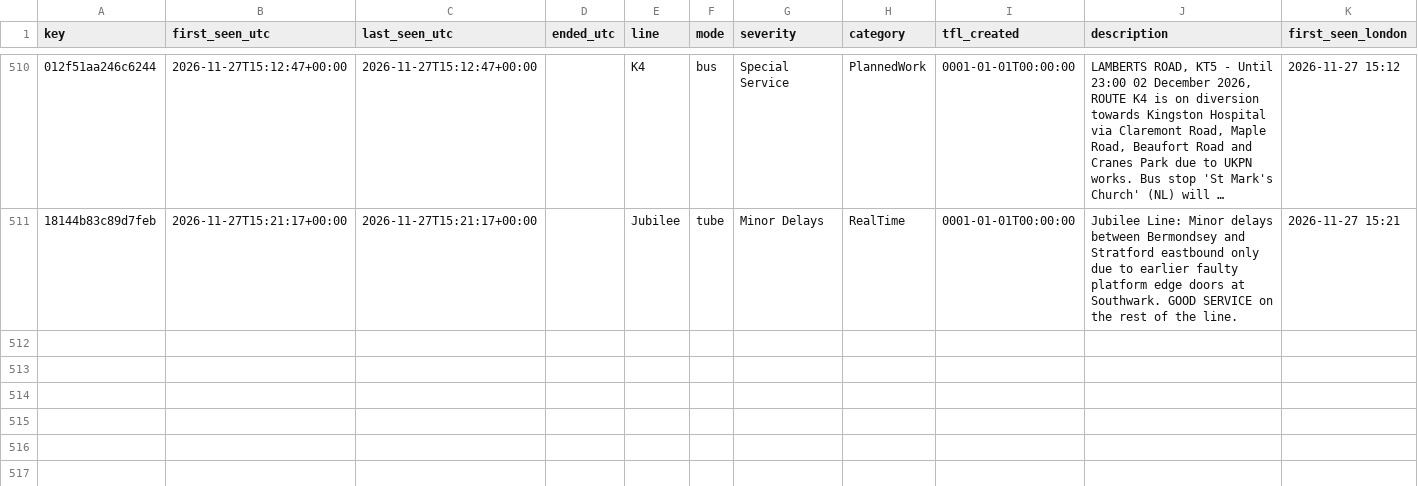
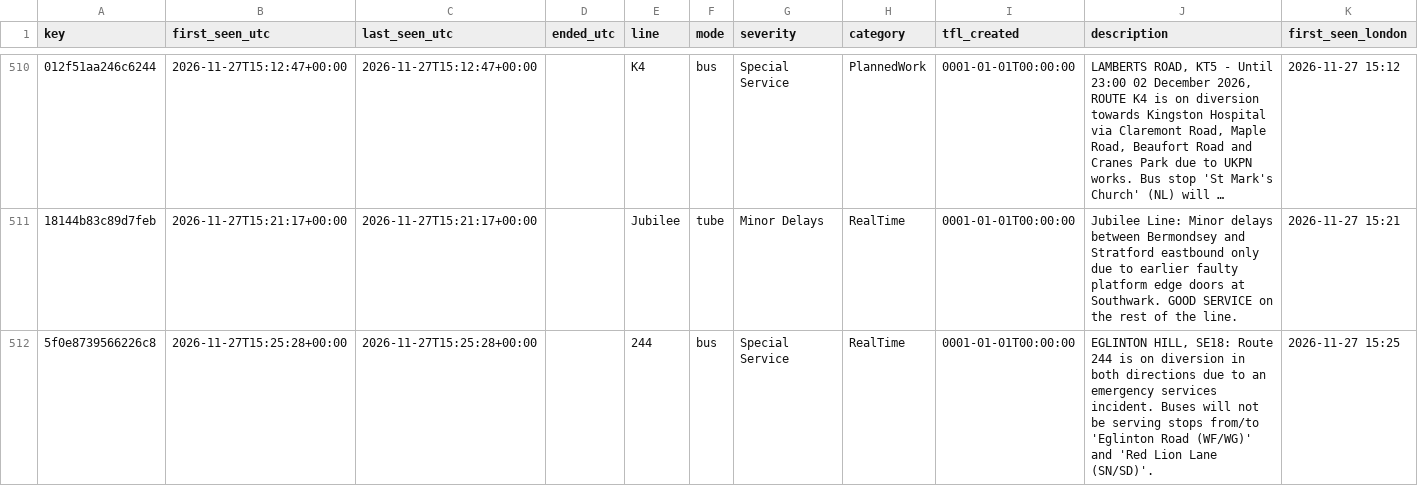
Before and after one commit to amiralichalabi/TfL_report, a CSV file: disruptions.csv, drawn as a sheet; only a part is shown, gaps mark what is left out; long unchanged cells end in …; the diff names each change by its address in the sheet, - before the commit and + after, or states it on an @@ line.

Commit message:
update disruptions

```diff
--- a/disruptions.csv
+++ b/disruptions.csv
+row 512: 5f0e8739566226c8 | 2026-11-27T15:25:28+00:00 | 2026-11-27T15:25:28+00:00 |  | 244 | bus | Special Service | RealTime | 0001-01-01T00:00:00 | EGLINTON HILL, SE18: Route 244 is on diversion in both directions due to an emergency services incident. Buses will not be serving stops from/to 'Eglinton Road (WF/WG)' and 'Red Lion Lane (SN/SD)'. | 2026-11-27 15:25
```
Also changed, not shown: 1 other file.
